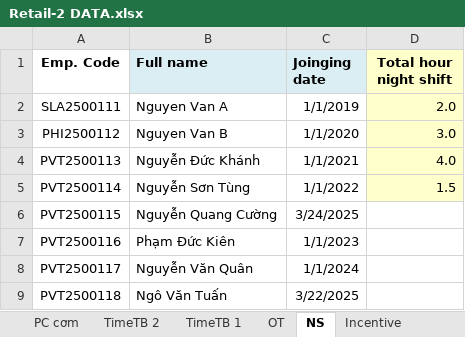
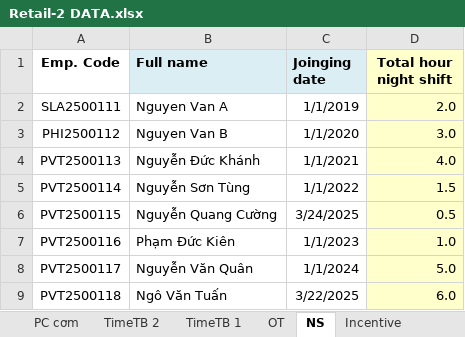
Before and after one commit to biztinct/gitlocal, an Excel workbook: thaco/design/Retail-2 DATA.xlsx, sheet NS, drawn as a sheet; values as stored, in another font and other column widths than the file's, no borders; conditional formats not drawn; the diff names each change by its address in the sheet, - before the commit and + after, or states it on an @@ line.

```diff
--- a/thaco/design/Retail-2 DATA.xlsx (sheet NS)
+++ b/thaco/design/Retail-2 DATA.xlsx (sheet NS)
-D6 (Total hour night shift): (empty)
+D6 (Total hour night shift): 0.5
-D6:D9 fill: none
+D6:D9 fill: #FFFFCC
-D7 (Total hour night shift): (empty)
+D7 (Total hour night shift): 1.0
-D8 (Total hour night shift): (empty)
+D8 (Total hour night shift): 5.0
-D9 (Total hour night shift): (empty)
+D9 (Total hour night shift): 6.0
```
Also changed, not shown: thaco/design/Retail-2 v2.xlsx, 3 other files.
